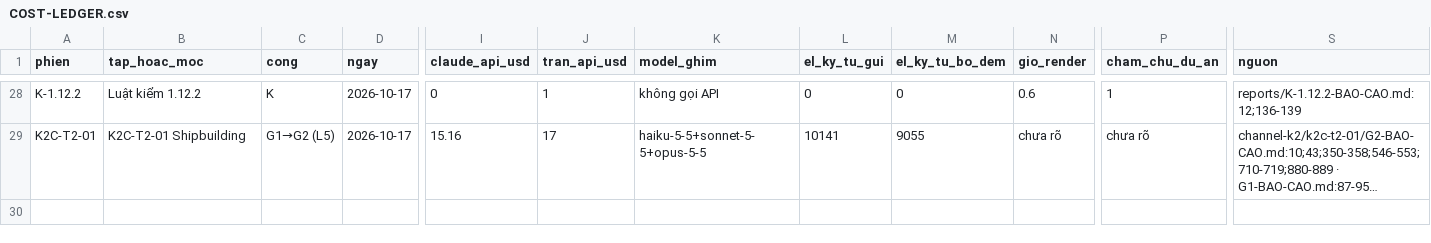
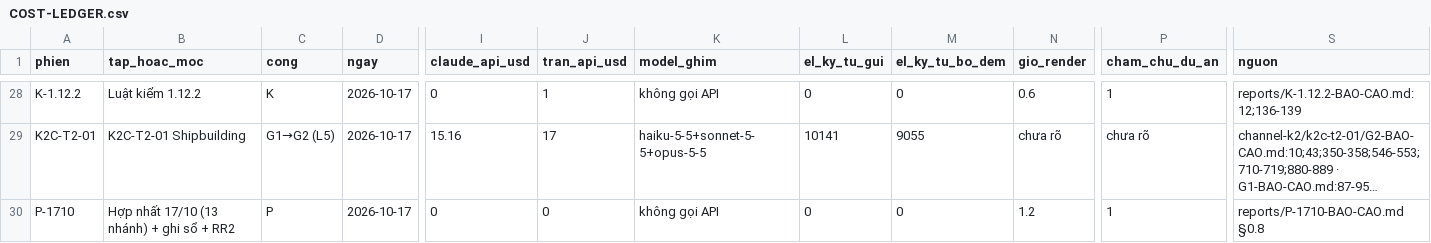
Before and after one commit to HungQuach301/cine-lab, a CSV file: COST-LEDGER.csv, drawn as a sheet; only a part is shown, gaps mark what is left out; long unchanged cells end in …; rows hold the shown columns only; the diff names each change by its address in the sheet, - before the commit and + after, or states it on an @@ line.

```diff
--- a/COST-LEDGER.csv
+++ b/COST-LEDGER.csv
+row 30: P-1710 | Hợp nhất 17/10 (13 nhánh) + ghi sổ + RR2 | P | 2026-10-17 | 0 | 0 | không gọi API | 0 | 0 | 1.2 | 1 | reports/P-1710-BAO-CAO.md §0.8
```
Also changed, not shown: 3 other files.
